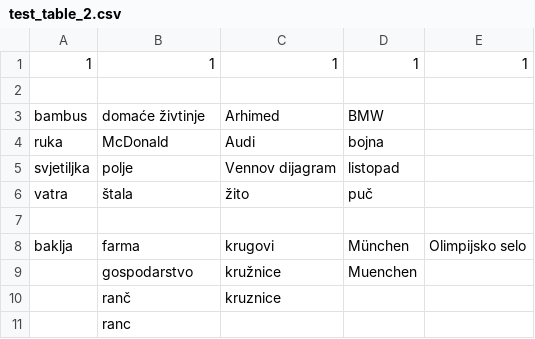
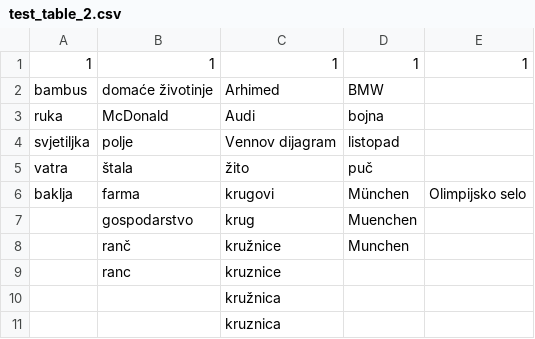
Before and after one commit to DavorPenzar/Associativity, a CSV file: app/src/main/assets/game_tables/3/test_table_2.csv, drawn as a sheet; removed rows and columns are numbered as before the commit, all else as after; the diff names each change by its address in the sheet, - before the commit and + after, or states it on an @@ line.

```diff
--- a/app/src/main/assets/game_tables/3/test_table_2.csv
+++ b/app/src/main/assets/game_tables/3/test_table_2.csv
-row 2: (empty)
-B2: domaće živtinje
+B2: domaće životinje
-row 7: (empty)
-C7: kružnice
+C7: krug
-C8: kruznice
+C8: kružnice
-D8: (empty)
+D8: Munchen
-C9: (empty)
+C9: kruznice
+row 10:  |  | kružnica
+row 11:  |  | kruznica
```
Also changed, not shown: app/src/main/assets/game_tables/1/test_table_4.csv, app/src/main/assets/game_tables/1/test_table_5.csv, 2 other files.
